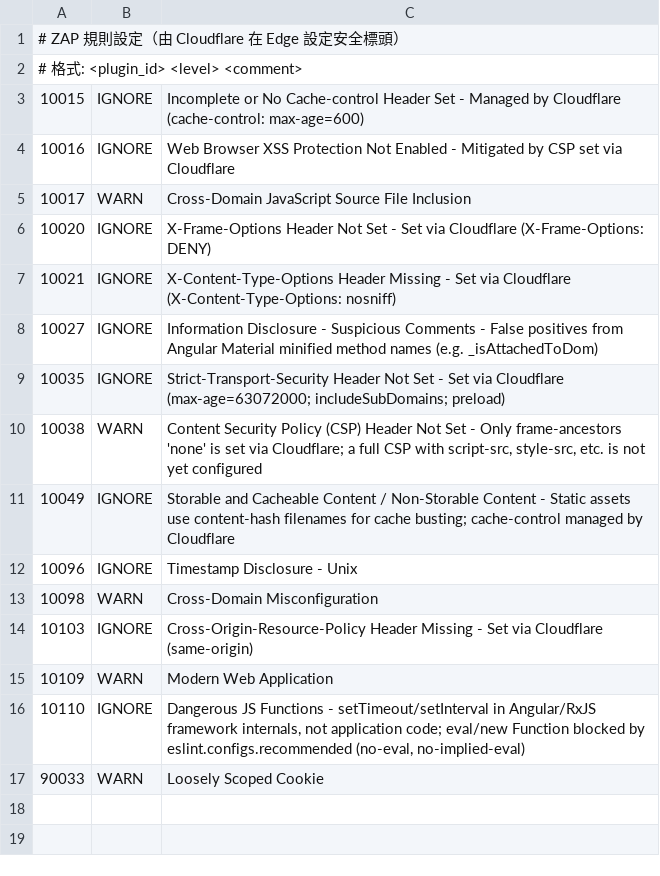
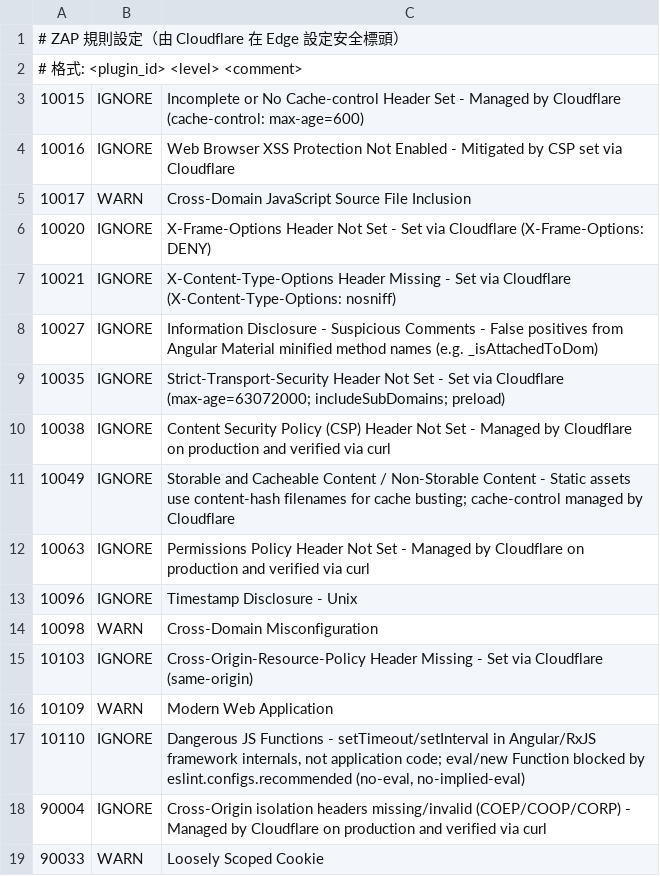
Before and after one commit to Willseed/report-via-mobile, a TSV file: .zap/rules.tsv, drawn as a sheet.

```diff
--- a/.zap/rules.tsv
+++ b/.zap/rules.tsv
@@ -9,4 +9,5 @@
 10035	IGNORE	Strict-Transport-Security Header Not Set - Set via Cloudflare (max-age=63072000; includeSubDomains; preload)
-10038	WARN	Content Security Policy (CSP) Header Not Set - Only frame-ancestors 'none' is set via Cloudflare; a full CSP with script-src, style-src, etc. is not yet configured
+10038	IGNORE	Content Security Policy (CSP) Header Not Set - Managed by Cloudflare on production and verified via curl
 10049	IGNORE	Storable and Cacheable Content / Non-Storable Content - Static assets use content-hash filenames for cache busting; cache-control managed by Cloudflare
+10063	IGNORE	Permissions Policy Header Not Set - Managed by Cloudflare on production and verified via curl
 10096	IGNORE	Timestamp Disclosure - Unix
@@ -16,2 +17,3 @@
 10110	IGNORE	Dangerous JS Functions - setTimeout/setInterval in Angular/RxJS framework internals, not application code; eval/new Function blocked by eslint.configs.recommended (no-eval, no-implied-eval)
+90004	IGNORE	Cross-Origin isolation headers missing/invalid (COEP/COOP/CORP) - Managed by Cloudflare on production and verified via curl
 90033	WARN	Loosely Scoped Cookie
```
